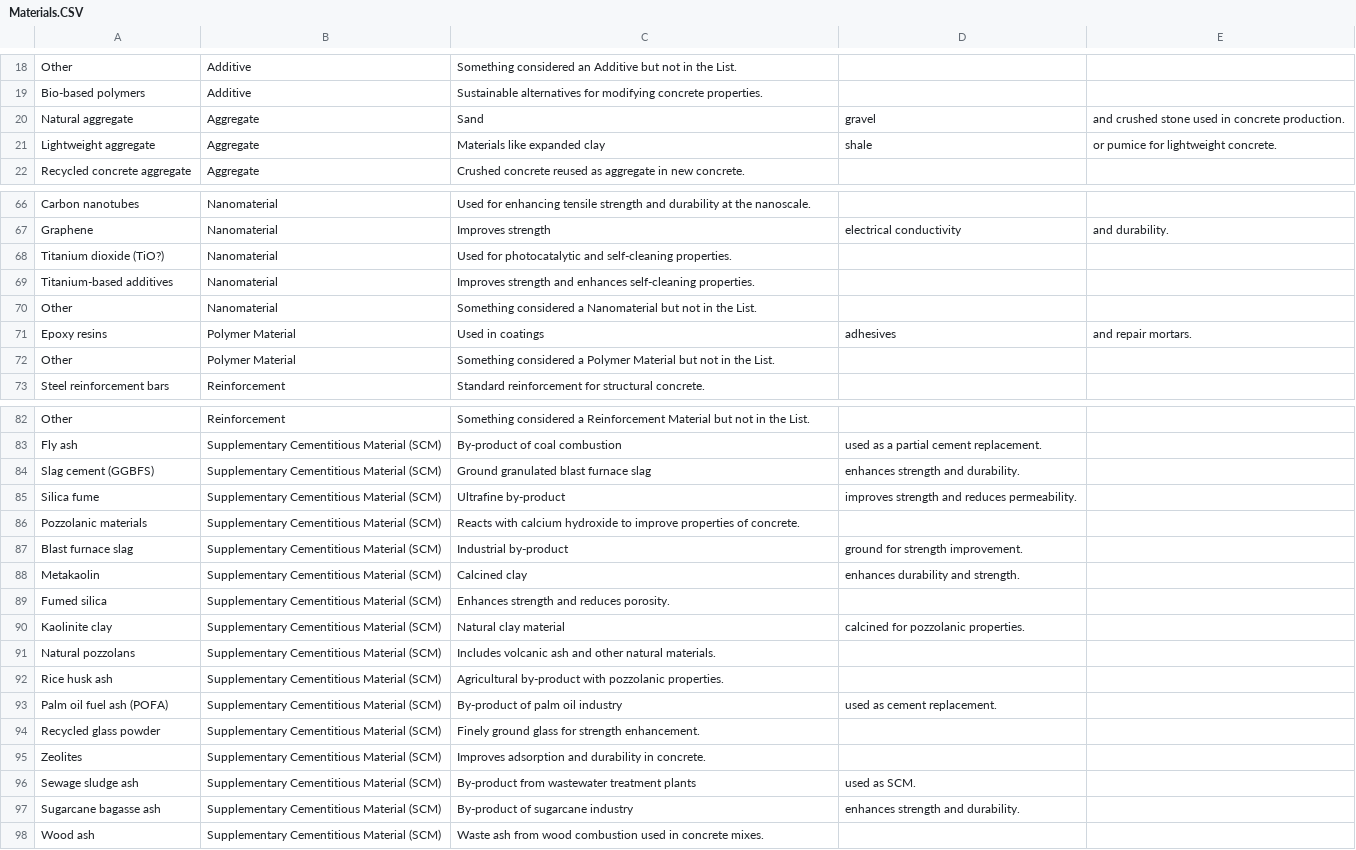
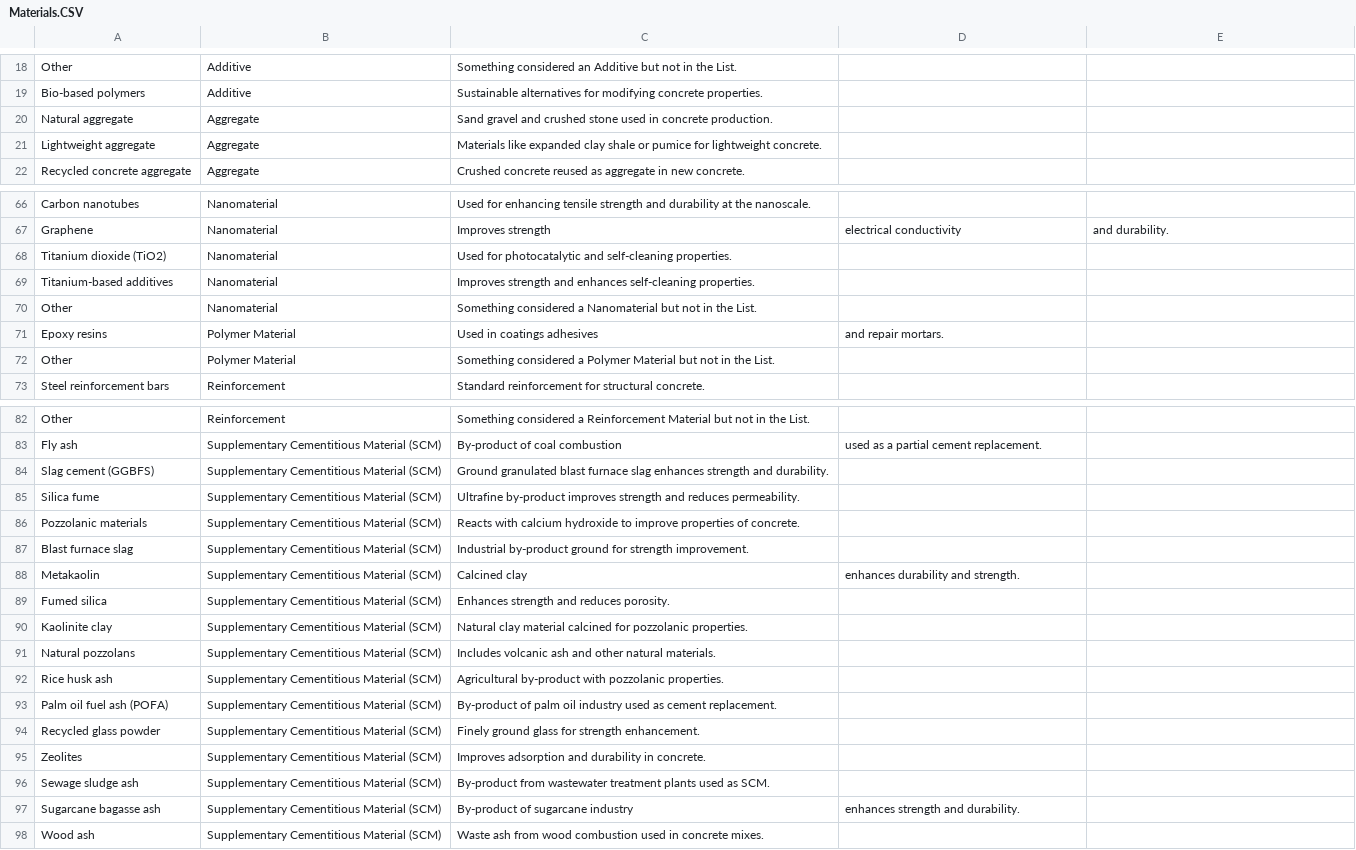
Before and after one commit to TManninger-smg/SMDC, a CSV file: Materials.CSV, drawn as a sheet; only a part is shown, gaps mark what is left out; the diff covers the shown part only.

Commit message:
Update Materials.CSV

```diff
--- a/Materials.CSV
+++ b/Materials.CSV
@@ -19,4 +19,4 @@ Other,Additive,Something considered an Additive but not in the List.
 Bio-based polymers,Additive,Sustainable alternatives for modifying concrete properties.
-Natural aggregate,Aggregate,Sand, gravel, and crushed stone used in concrete production.
-Lightweight aggregate,Aggregate,Materials like expanded clay, shale, or pumice for lightweight concrete.
+Natural aggregate,Aggregate,Sand gravel and crushed stone used in concrete production.
+Lightweight aggregate,Aggregate,Materials like expanded clay shale or pumice for lightweight concrete.
 Recycled concrete aggregate,Aggregate,Crushed concrete reused as aggregate in new concrete.
@@ -67,6 +67,6 @@ Carbon nanotubes,Nanomaterial,Used for enhancing tensile strength and durability
 Graphene,Nanomaterial,Improves strength, electrical conductivity, and durability.
-Titanium dioxide (TiO?),Nanomaterial,Used for photocatalytic and self-cleaning properties.
+Titanium dioxide (TiO2),Nanomaterial,Used for photocatalytic and self-cleaning properties.
 Titanium-based additives,Nanomaterial,Improves strength and enhances self-cleaning properties.
 Other,Nanomaterial,Something considered a Nanomaterial but not in the List.
-Epoxy resins,Polymer Material,Used in coatings, adhesives, and repair mortars.
+Epoxy resins,Polymer Material,Used in coatings adhesives, and repair mortars.
 Other,Polymer Material,Something considered a Polymer Material but not in the List.
@@ -83,15 +83,15 @@ Other,Reinforcement,Something considered a Reinforcement Material but not in the
 Fly ash,Supplementary Cementitious Material (SCM),By-product of coal combustion, used as a partial cement replacement.
-Slag cement (GGBFS),Supplementary Cementitious Material (SCM),Ground granulated blast furnace slag, enhances strength and durability.
-Silica fume,Supplementary Cementitious Material (SCM),Ultrafine by-product, improves strength and reduces permeability.
+Slag cement (GGBFS),Supplementary Cementitious Material (SCM),Ground granulated blast furnace slag enhances strength and durability.
+Silica fume,Supplementary Cementitious Material (SCM),Ultrafine by-product improves strength and reduces permeability.
 Pozzolanic materials,Supplementary Cementitious Material (SCM),Reacts with calcium hydroxide to improve properties of concrete.
-Blast furnace slag,Supplementary Cementitious Material (SCM),Industrial by-product, ground for strength improvement.
+Blast furnace slag,Supplementary Cementitious Material (SCM),Industrial by-product ground for strength improvement.
 Metakaolin,Supplementary Cementitious Material (SCM),Calcined clay, enhances durability and strength.
 Fumed silica,Supplementary Cementitious Material (SCM),Enhances strength and reduces porosity.
-Kaolinite clay,Supplementary Cementitious Material (SCM),Natural clay material, calcined for pozzolanic properties.
+Kaolinite clay,Supplementary Cementitious Material (SCM),Natural clay material calcined for pozzolanic properties.
 Natural pozzolans,Supplementary Cementitious Material (SCM),Includes volcanic ash and other natural materials.
 Rice husk ash,Supplementary Cementitious Material (SCM),Agricultural by-product with pozzolanic properties.
-Palm oil fuel ash (POFA),Supplementary Cementitious Material (SCM),By-product of palm oil industry, used as cement replacement.
+Palm oil fuel ash (POFA),Supplementary Cementitious Material (SCM),By-product of palm oil industry used as cement replacement.
 Recycled glass powder,Supplementary Cementitious Material (SCM),Finely ground glass for strength enhancement.
 Zeolites,Supplementary Cementitious Material (SCM),Improves adsorption and durability in concrete.
-Sewage sludge ash,Supplementary Cementitious Material (SCM),By-product from wastewater treatment plants, used as SCM.
+Sewage sludge ash,Supplementary Cementitious Material (SCM),By-product from wastewater treatment plants used as SCM.
 Sugarcane bagasse ash,Supplementary Cementitious Material (SCM),By-product of sugarcane industry, enhances strength and durability.
```
Also changed, not shown: 8 edited cells elsewhere in this file.
